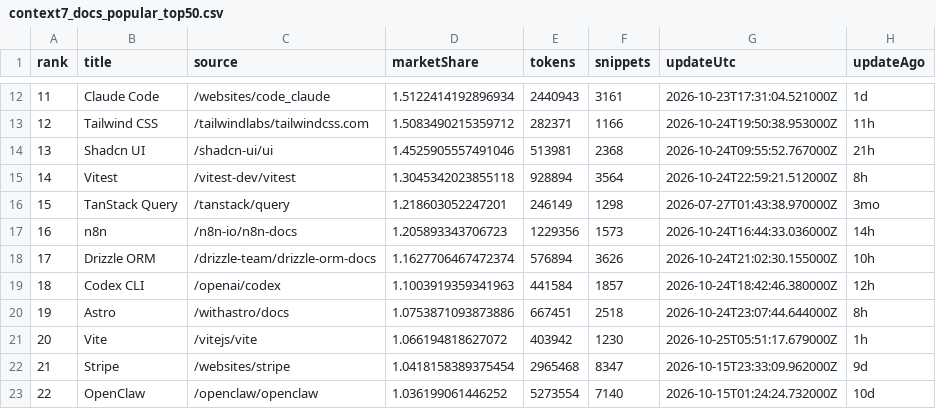
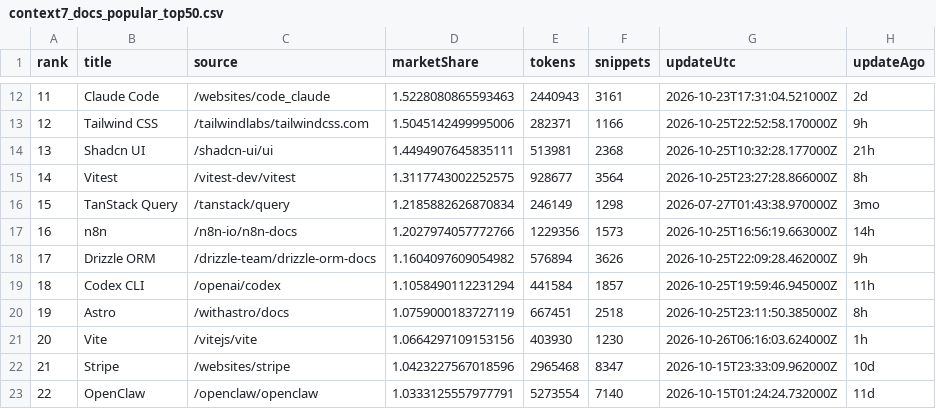
Before and after one commit to LouisLau-art/multi-agent-skills-catalog, a CSV file: docs/data/context7_docs_popular_top50.csv, drawn as a sheet; only a part is shown, gaps mark what is left out; the diff covers the shown part only; the diff names each change by its address in the sheet, - before the commit and + after, or states it on an @@ line.

```diff
--- a/docs/data/context7_docs_popular_top50.csv
+++ b/docs/data/context7_docs_popular_top50.csv
-D12 (marketShare): 1.5122414192896934
+D12 (marketShare): 1.5228080865593463
-H12 (updateAgo): 1d
+H12 (updateAgo): 2d
-D13 (marketShare): 1.5083490215359712
+D13 (marketShare): 1.5045142499995006
-G13 (updateUtc): 2026-10-24T19:50:38.953000Z
+G13 (updateUtc): 2026-10-25T22:52:58.170000Z
-H13 (updateAgo): 11h
+H13 (updateAgo): 9h
-D14 (marketShare): 1.4525905557491046
+D14 (marketShare): 1.4494907645835111
-G14 (updateUtc): 2026-10-24T09:55:52.767000Z
+G14 (updateUtc): 2026-10-25T10:32:28.177000Z
-D15 (marketShare): 1.3045342023855118
+D15 (marketShare): 1.3117743002252575
-E15 (tokens): 928894
+E15 (tokens): 928677
-G15 (updateUtc): 2026-10-24T22:59:21.512000Z
+G15 (updateUtc): 2026-10-25T23:27:28.866000Z
-D16 (marketShare): 1.218603052247201
+D16 (marketShare): 1.2185882626870834
-D17 (marketShare): 1.205893343706723
+D17 (marketShare): 1.2027974057772766
-G17 (updateUtc): 2026-10-24T16:44:33.036000Z
+G17 (updateUtc): 2026-10-25T16:56:19.663000Z
-D18 (marketShare): 1.1627706467472374
+D18 (marketShare): 1.1604097609054982
-G18 (updateUtc): 2026-10-24T21:02:30.155000Z
+G18 (updateUtc): 2026-10-25T22:09:28.462000Z
-H18 (updateAgo): 10h
+H18 (updateAgo): 9h
-D19 (marketShare): 1.1003919359341963
+D19 (marketShare): 1.1058490112231294
-G19 (updateUtc): 2026-10-24T18:42:46.380000Z
+G19 (updateUtc): 2026-10-25T19:59:46.945000Z
-H19 (updateAgo): 12h
+H19 (updateAgo): 11h
-D20 (marketShare): 1.0753871093873886
+D20 (marketShare): 1.0759000183727119
-G20 (updateUtc): 2026-10-24T23:07:44.644000Z
+G20 (updateUtc): 2026-10-25T23:11:50.385000Z
-D21 (marketShare): 1.066194818627072
+D21 (marketShare): 1.0664297109153156
-E21 (tokens): 403942
+E21 (tokens): 403930
-G21 (updateUtc): 2026-10-25T05:51:17.679000Z
+G21 (updateUtc): 2026-10-26T06:16:03.624000Z
-D22 (marketShare): 1.0418158389375454
+D22 (marketShare): 1.0423227567018596
-H22 (updateAgo): 9d
+H22 (updateAgo): 10d
-D23 (marketShare): 1.036199061446252
+D23 (marketShare): 1.0333125557977791
-H23 (updateAgo): 10d
+H23 (updateAgo): 11d
```
Also changed, not shown: 152 edited cells elsewhere in this file, docs/data/skills_sh_all_time_top2000.csv, 5 other files.
